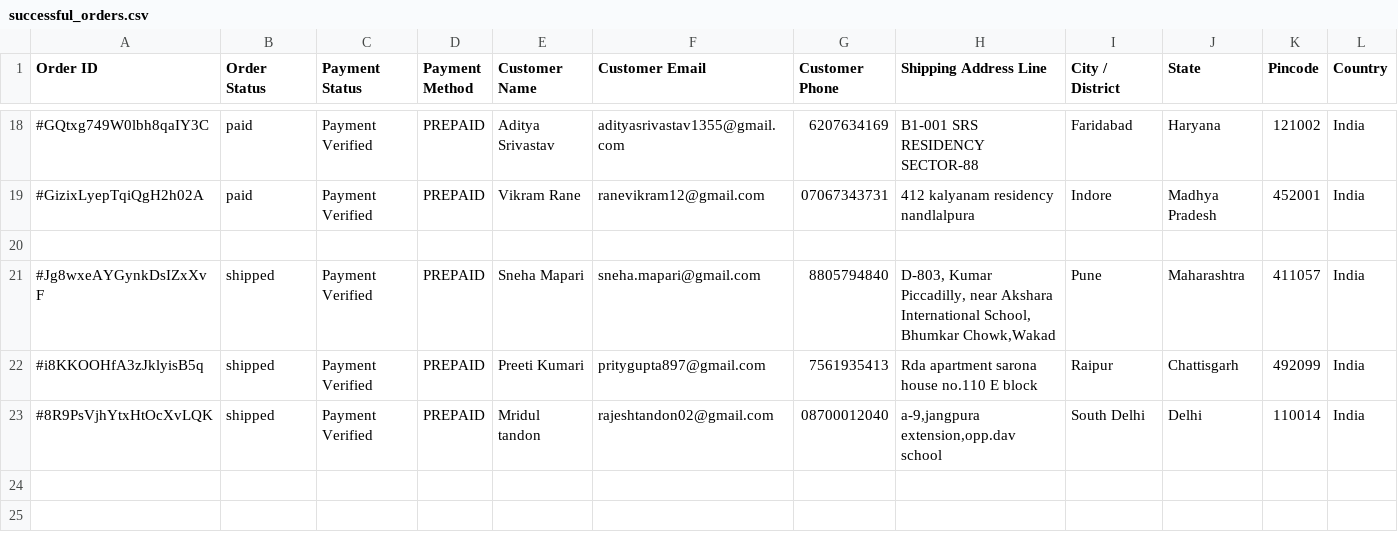
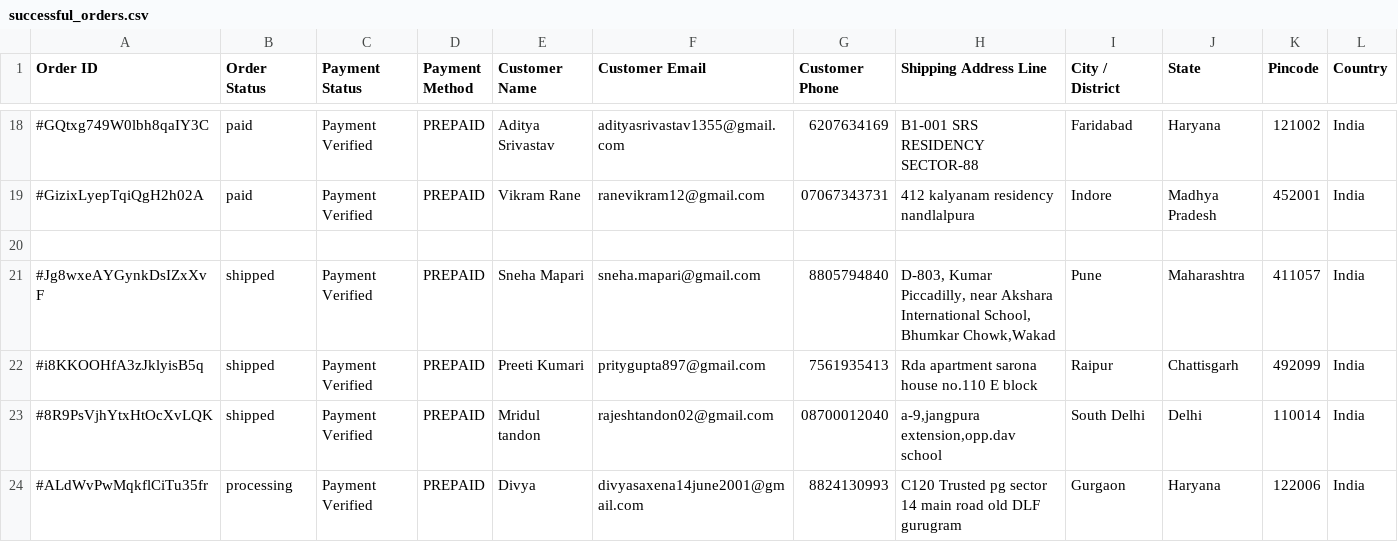
Before and after one commit to srijan-071/namonarayanaghee, a CSV file: successful_orders.csv, drawn as a sheet; only a part is shown, gaps mark what is left out; rows hold the shown columns only; the diff names each change by its address in the sheet, - before the commit and + after, or states it on an @@ line.

Commit message:
chore: add Divya order to successful orders CSV

```diff
--- a/successful_orders.csv
+++ b/successful_orders.csv
+row 24: #ALdWvPwMqkflCiTu35fr | processing | Payment Verified | PREPAID | Divya | divyasaxena14june2001@gmail.com | 8824130993 | C120 Trusted pg sector 14 main road old DLF gurugram | Gurgaon | Haryana | 122006 | India
```
